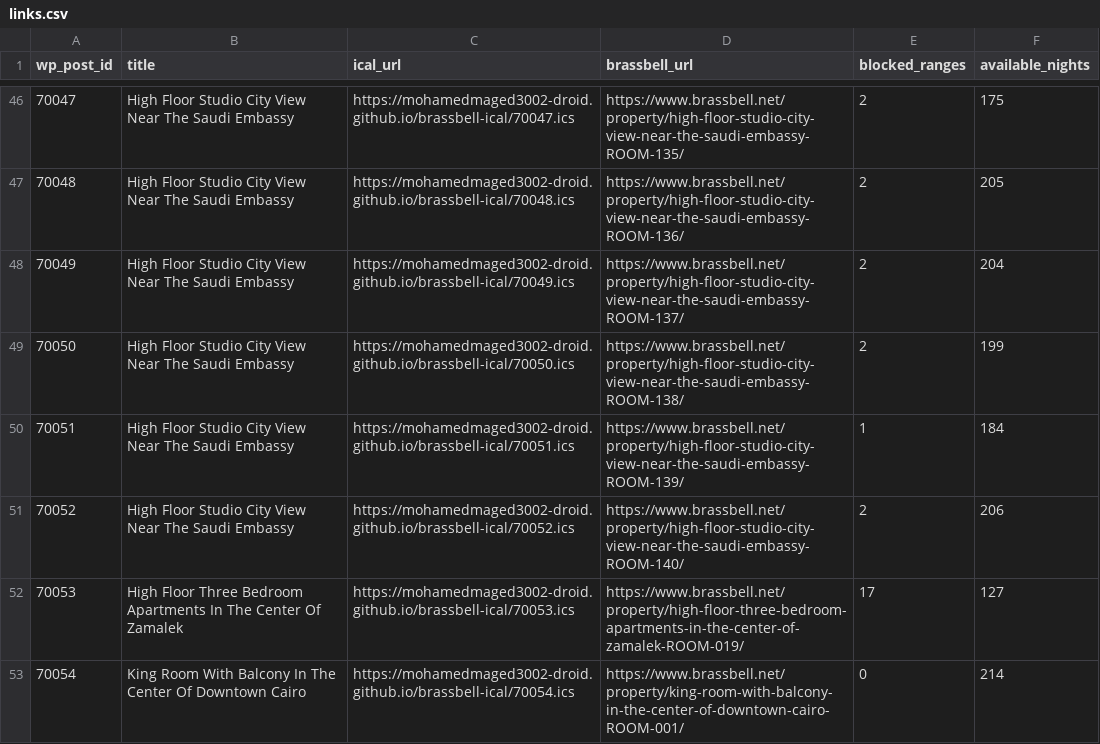
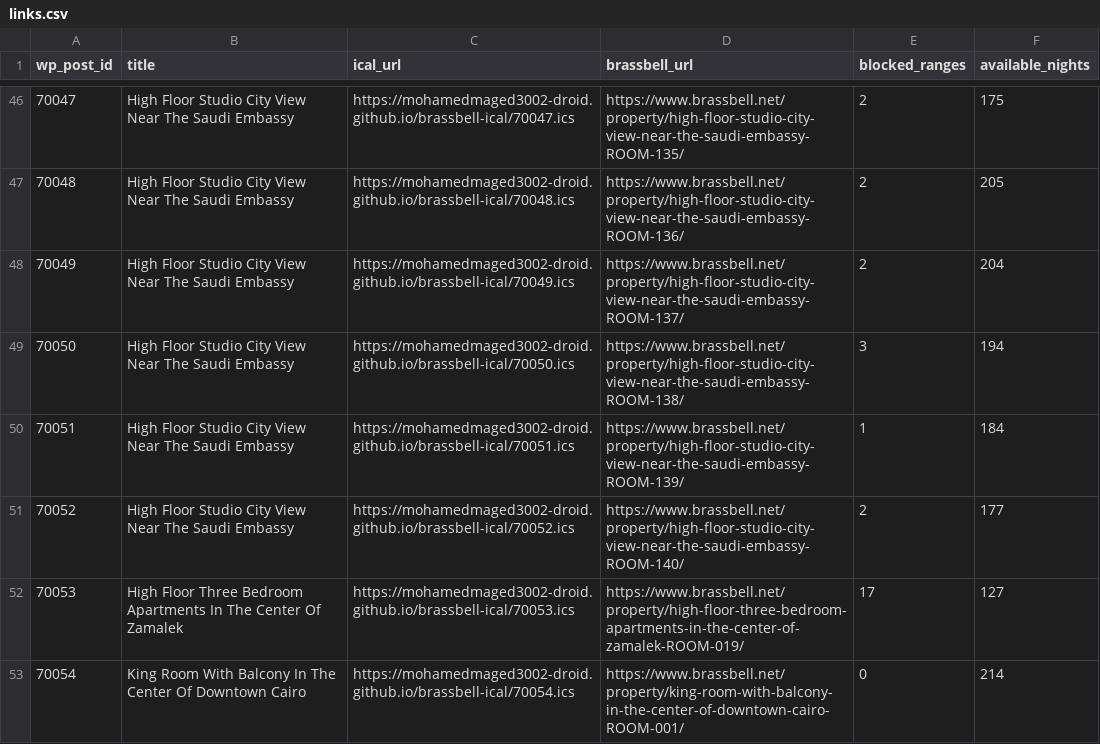
Before and after one commit to mohamedmaged3002-droid/brassbell-ical, a CSV file: docs/links.csv, drawn as a sheet; only a part is shown, gaps mark what is left out; the diff covers the shown part only.

```diff
--- a/docs/links.csv
+++ b/docs/links.csv
@@ -48,5 +48,5 @@ wp_post_id,title,ical_url,brassbell_url,blocked_ranges,available_nights
 70049,High Floor Studio City View Near The Saudi Embassy,https://mohamedmaged3002-droid.github.io/brassbell-ical/70049.ics,https://www.brassbell.net/property/high-floor-studio-city-view-near-the-saudi-embassy-ROOM-137/,2,204
-70050,High Floor Studio City View Near The Saudi Embassy,https://mohamedmaged3002-droid.github.io/brassbell-ical/70050.ics,https://www.brassbell.net/property/high-floor-studio-city-view-near-the-saudi-embassy-ROOM-138/,2,199
+70050,High Floor Studio City View Near The Saudi Embassy,https://mohamedmaged3002-droid.github.io/brassbell-ical/70050.ics,https://www.brassbell.net/property/high-floor-studio-city-view-near-the-saudi-embassy-ROOM-138/,3,194
 70051,High Floor Studio City View Near The Saudi Embassy,https://mohamedmaged3002-droid.github.io/brassbell-ical/70051.ics,https://www.brassbell.net/property/high-floor-studio-city-view-near-the-saudi-embassy-ROOM-139/,1,184
-70052,High Floor Studio City View Near The Saudi Embassy,https://mohamedmaged3002-droid.github.io/brassbell-ical/70052.ics,https://www.brassbell.net/property/high-floor-studio-city-view-near-the-saudi-embassy-ROOM-140/,2,206
+70052,High Floor Studio City View Near The Saudi Embassy,https://mohamedmaged3002-droid.github.io/brassbell-ical/70052.ics,https://www.brassbell.net/property/high-floor-studio-city-view-near-the-saudi-embassy-ROOM-140/,2,177
 70053,High Floor Three Bedroom Apartments In The Center Of Zamalek,https://mohamedmaged3002-droid.github.io/brassbell-ical/70053.ics,https://www.brassbell.net/property/high-floor-three-bedroom-apartments-in-the-center-of-zamalek-ROOM-019/,17,127
```
Also changed, not shown: 41 edited cells elsewhere in this file, 30 other files.
